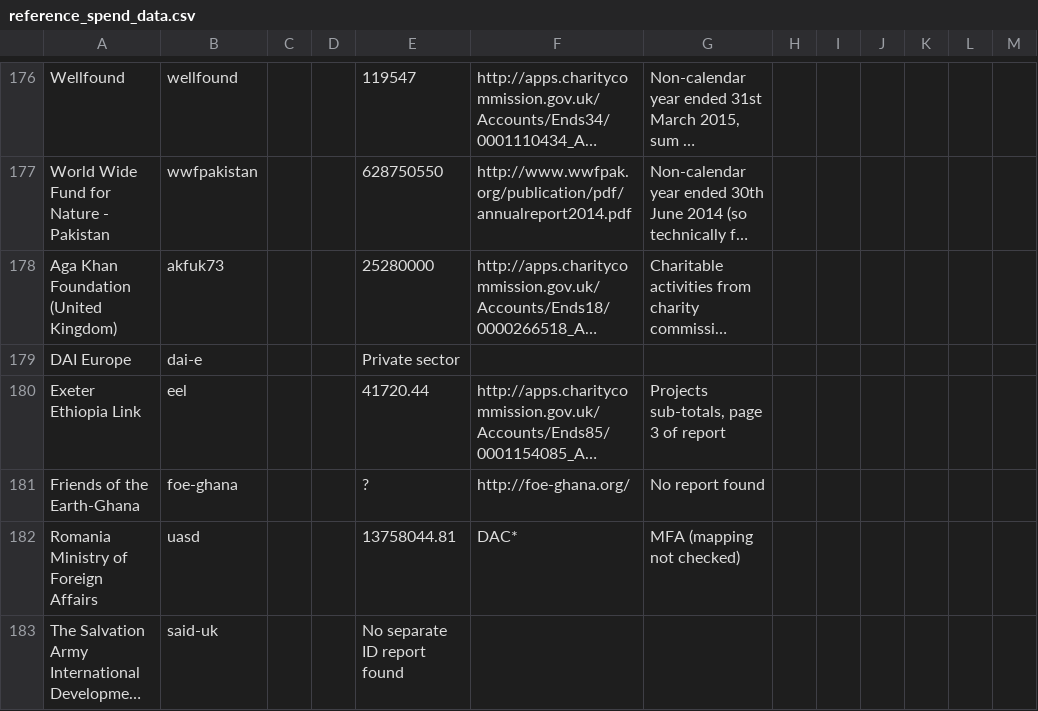
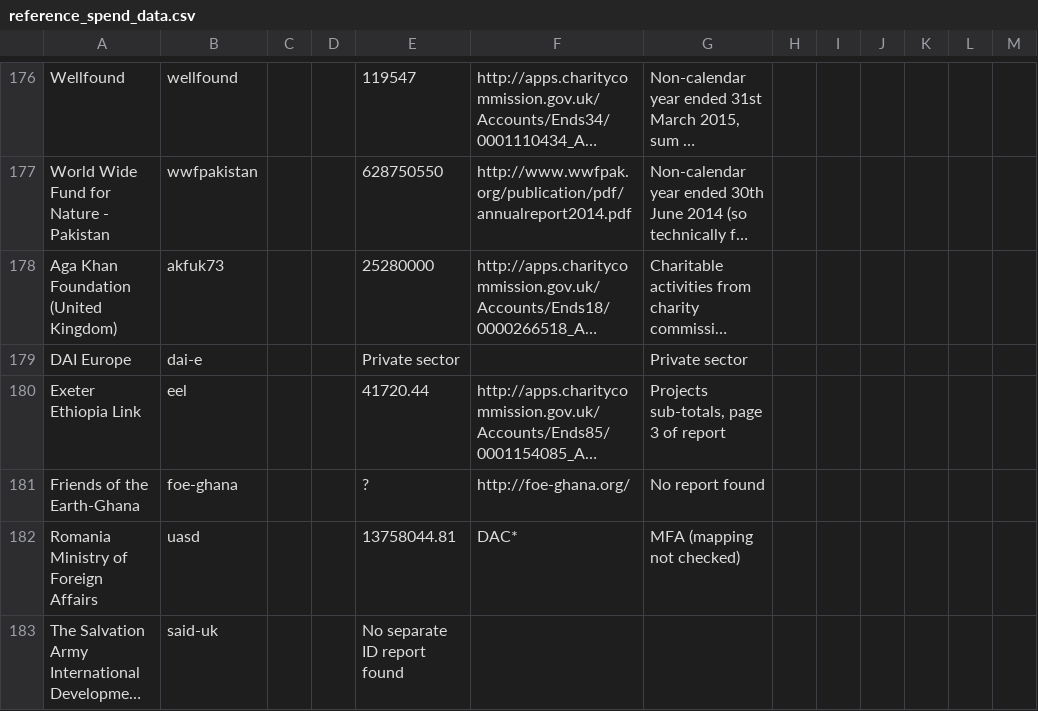
Before and after one commit to IATI/IATI-Stats, a CSV file: helpers/transparency_indicator/reference_spend_data.csv, drawn as a sheet; only a part is shown, gaps mark what is left out; long unchanged cells end in …; the diff covers the shown part only; the diff names each change by its address in the sheet, - before the commit and + after, or states it on an @@ line.

```diff
--- a/helpers/transparency_indicator/reference_spend_data.csv
+++ b/helpers/transparency_indicator/reference_spend_data.csv
-G179: (empty)
+G179: Private sector
```
Also changed, not shown: 35 edited cells elsewhere in this file.
